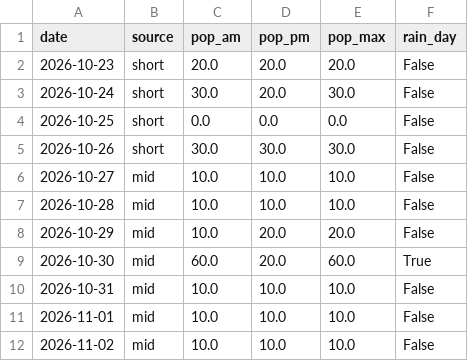
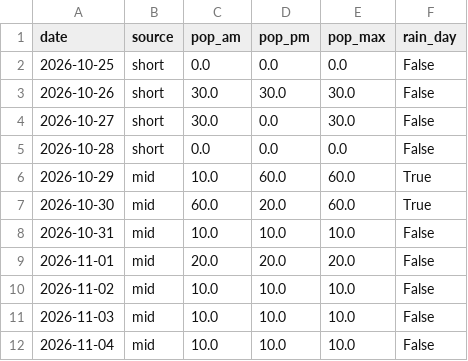
Before and after one commit to SJ01-max/ilson-ai, a CSV file: data/weekly_rain.csv, drawn as a sheet.

```diff
--- a/data/weekly_rain.csv
+++ b/data/weekly_rain.csv
@@ -1,12 +1,12 @@
 date,source,pop_am,pop_pm,pop_max,rain_day
-2026-10-23,short,20.0,20.0,20.0,False
-2026-10-24,short,30.0,20.0,30.0,False
 2026-10-25,short,0.0,0.0,0.0,False
 2026-10-26,short,30.0,30.0,30.0,False
-2026-10-27,mid,10.0,10.0,10.0,False
-2026-10-28,mid,10.0,10.0,10.0,False
-2026-10-29,mid,10.0,20.0,20.0,False
+2026-10-27,short,30.0,0.0,30.0,False
+2026-10-28,short,0.0,0.0,0.0,False
+2026-10-29,mid,10.0,60.0,60.0,True
 2026-10-30,mid,60.0,20.0,60.0,True
 2026-10-31,mid,10.0,10.0,10.0,False
-2026-11-01,mid,10.0,10.0,10.0,False
+2026-11-01,mid,20.0,20.0,20.0,False
 2026-11-02,mid,10.0,10.0,10.0,False
+2026-11-03,mid,10.0,10.0,10.0,False
+2026-11-04,mid,10.0,10.0,10.0,False
```
Also changed, not shown: 1 other file.
